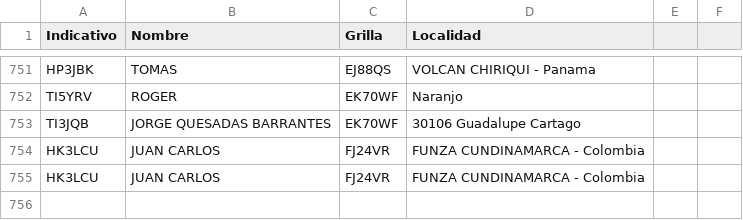
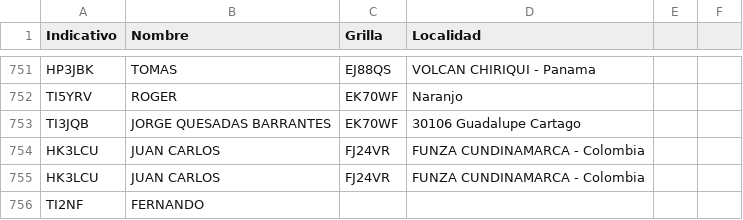
Before and after one commit to ti3wti/revista-matutina, a CSV file: data/radioaficionados.csv, drawn as a sheet; only a part is shown, gaps mark what is left out; the diff names each change by its address in the sheet, - before the commit and + after, or states it on an @@ line.

Commit message:
Agrega TI2NF

```diff
--- a/data/radioaficionados.csv
+++ b/data/radioaficionados.csv
+row 756: TI2NF | FERNANDO
```
